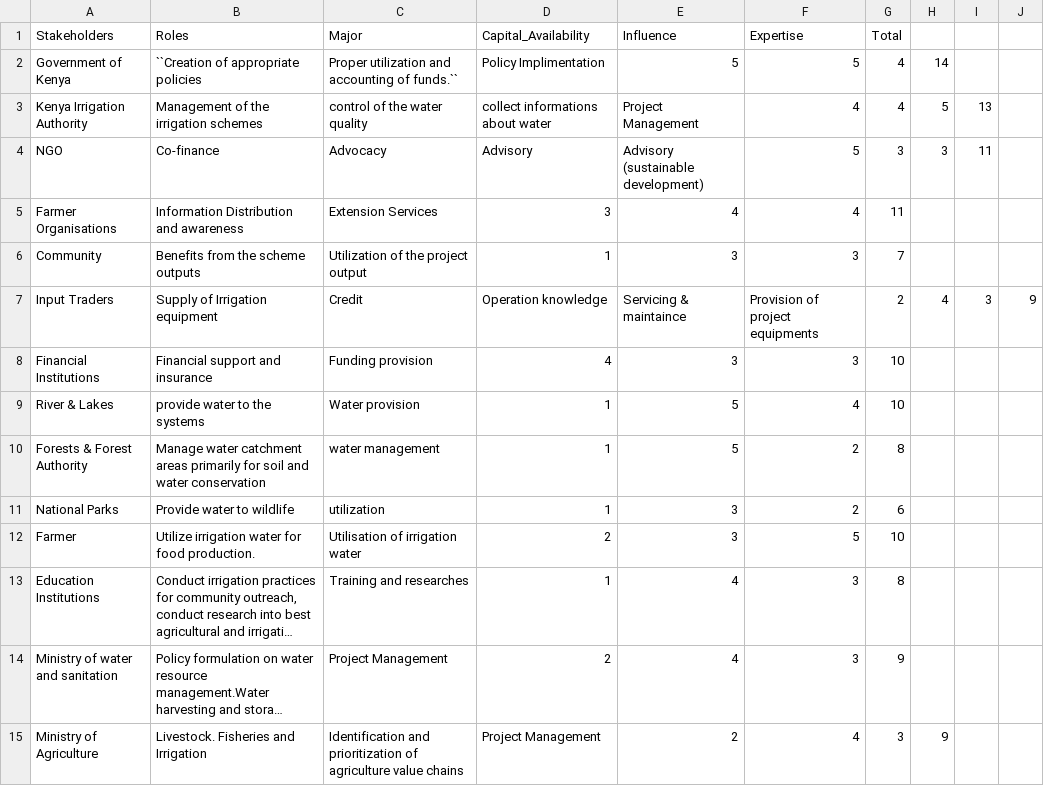
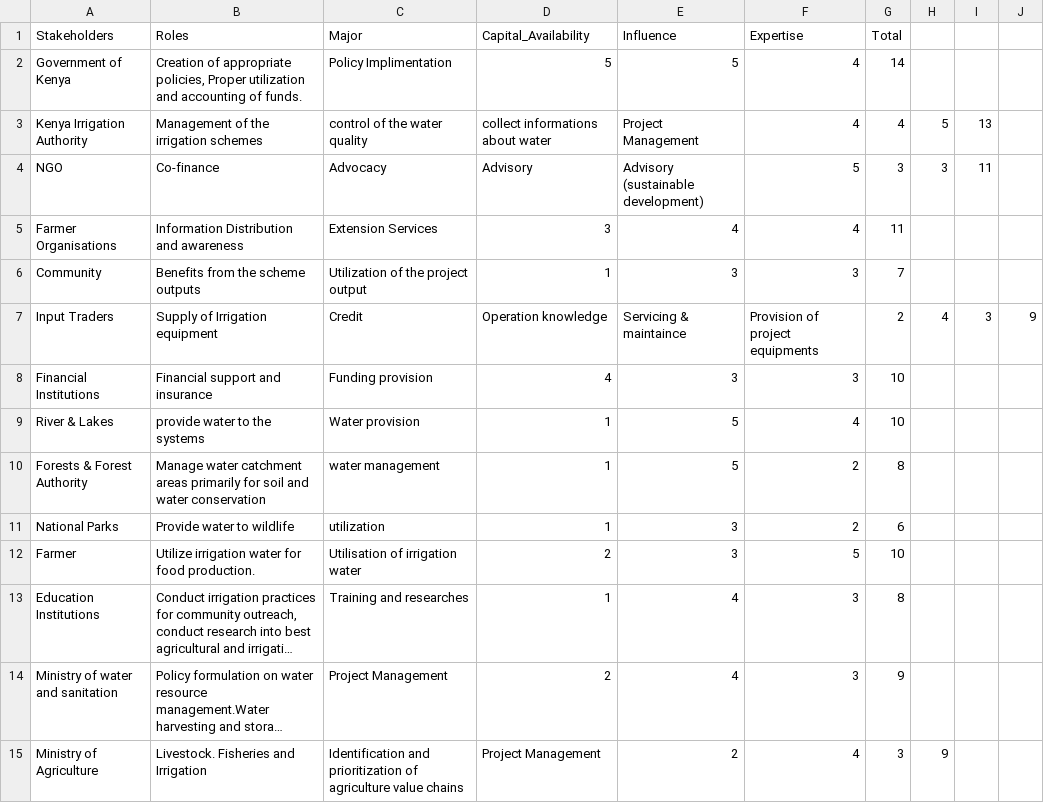
Before and after one commit to MrOyieyo/Decision-Analysis-Project, a CSV file: Stakeholder Management data.csv, drawn as a sheet; long unchanged cells end in ….

Commit message:
Update Stakeholder Management data.csv

```diff
--- a/Stakeholder Management data.csv
+++ b/Stakeholder Management data.csv
@@ -1,3 +1,3 @@
 Stakeholders,Roles,Major,Capital_Availability,Influence,Expertise,Total
-Government of Kenya,``Creation of appropriate policies, Proper utilization and accounting of funds.``,Policy Implimentation,5,5,4,14
+Government of Kenya,"Creation of appropriate policies, Proper utilization and accounting of funds.",Policy Implimentation,5,5,4,14
 Kenya Irrigation Authority,Management of the irrigation schemes, control of the water quality, collect informations about water,Project Management,4,4,5,13
```
